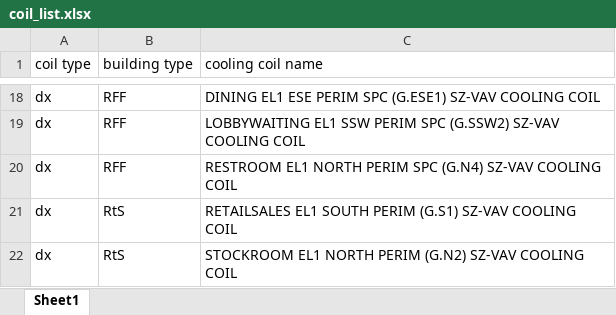
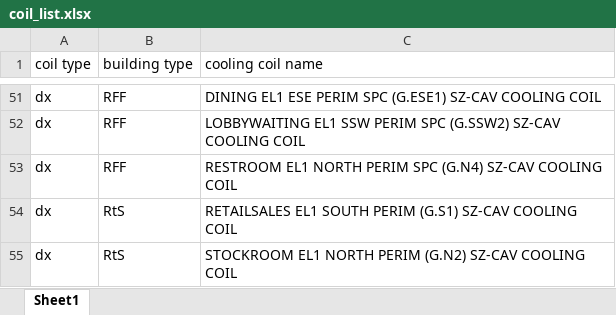
Before and after one commit to simularis/DEER-Prototypes-EnergyPlus, an Excel workbook: commercial measures/SWHC027-08 Package Terminal ACHP/SWHC027-08 Package Terminal ACHP_Ex/coil_list.xlsx, sheet Sheet1, drawn as a sheet; only a part is shown, gaps mark what is left out; values as stored, in another font and other column widths than the file's, no borders; addresses are those after the commit; the diff covers the shown part only; the diff names each change by its address in the sheet, - before the commit and + after, or states it on an @@ line.

Commit message:
Updated coil list

```diff
--- a/commercial measures/SWHC027-08 Package Terminal ACHP/SWHC027-08 Package Terminal ACHP_Ex/coil_list.xlsx (sheet Sheet1)
+++ b/commercial measures/SWHC027-08 Package Terminal ACHP/SWHC027-08 Package Terminal ACHP_Ex/coil_list.xlsx (sheet Sheet1)
-C51 (cooling coil name): …SPC (G.ESE1) SZ-VAV COOLING COIL
+C51 (cooling coil name): …SPC (G.ESE1) SZ-CAV COOLING COIL
-C52 (cooling coil name): …SPC (G.SSW2) SZ-VAV COOLING COIL
+C52 (cooling coil name): …SPC (G.SSW2) SZ-CAV COOLING COIL
-C53 (cooling coil name): …SPC (G.N4) SZ-VAV COOLING COIL
+C53 (cooling coil name): …SPC (G.N4) SZ-CAV COOLING COIL
-C54 (cooling coil name): …PERIM (G.S1) SZ-VAV COOLING COIL
+C54 (cooling coil name): …PERIM (G.S1) SZ-CAV COOLING COIL
-C55 (cooling coil name): …PERIM (G.N2) SZ-VAV COOLING COIL
+C55 (cooling coil name): …PERIM (G.N2) SZ-CAV COOLING COIL
```
Also changed, not shown: 35 added rows, 2 removed rows and 14 edited cells elsewhere in this sheet, commercial measures/SWHC027-08 Package Terminal ACHP/SWHC027-08 Package Terminal ACHP_Htl_Ex/coil_list.xlsx, commercial measures/SWHC027-08 Package Terminal ACHP/SWHC027-08 Package Terminal ACHP_Htl_New/coil_list.xlsx, 1 other file.
